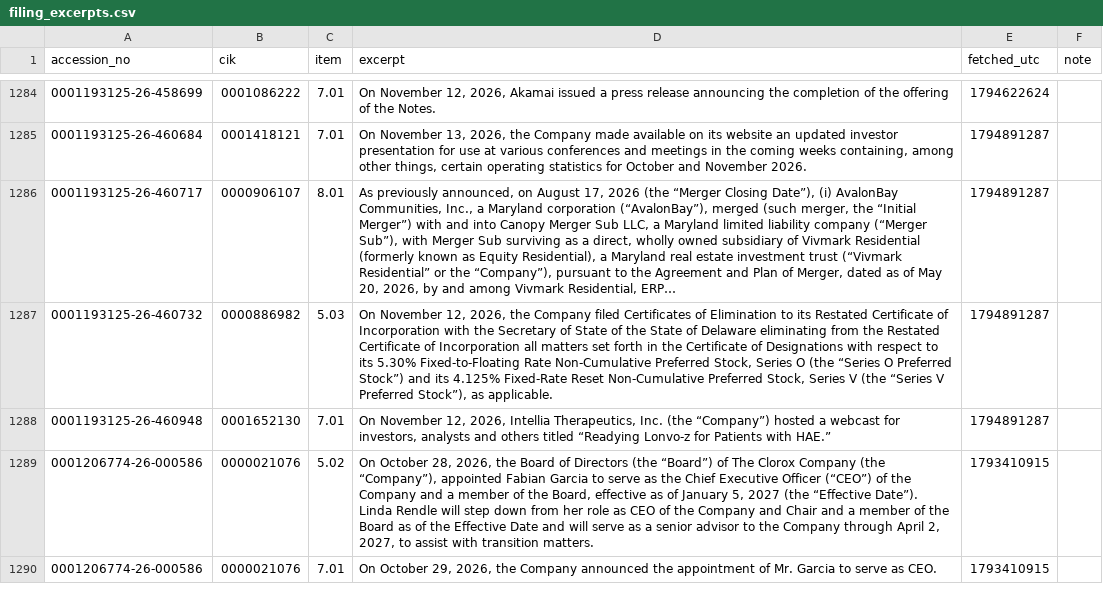
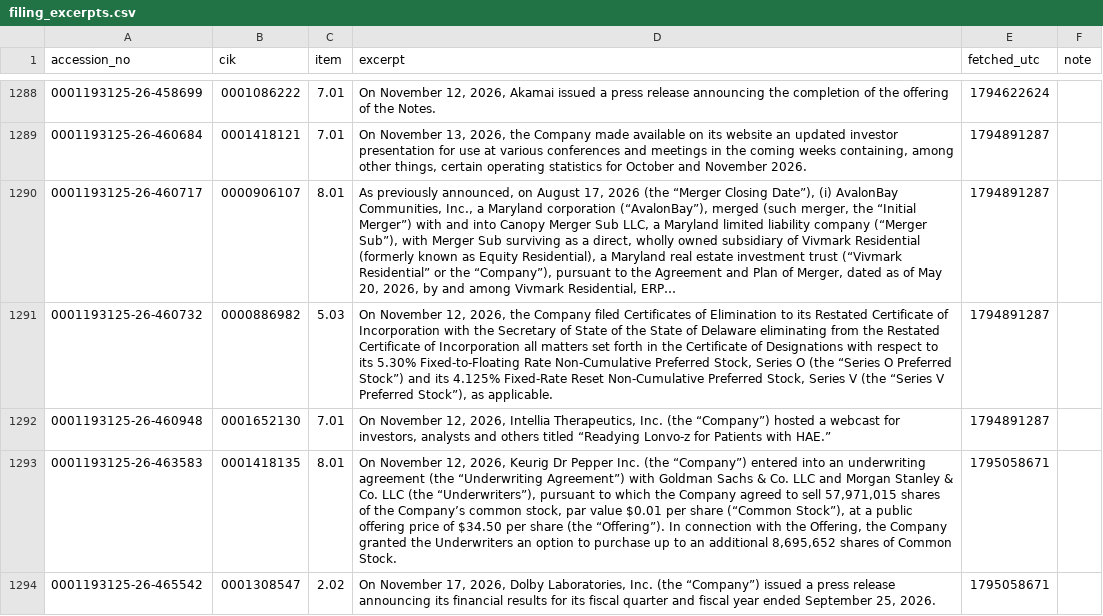
Before and after one commit to hegdeujwal/pre-announcement-footprints, a CSV file: live-log/filing_excerpts.csv, drawn as a sheet; only a part is shown, gaps mark what is left out; the shorter side is filled out with more unchanged rows; the diff covers the shown part only; the diff names each change by its address in the sheet, - before the commit and + after, or states it on an @@ line.

Commit message:
chore(live): alert log 2026-11-19T03:24Z

```diff
--- a/live-log/filing_excerpts.csv
+++ b/live-log/filing_excerpts.csv
+row 1293: 0001193125-26-463583 | 0001418135 | 8.01 | On November 12, 2026, Keurig Dr Pepper Inc. (the “Company”) entered into an underwriting agreement (the “Underwriting Agreement”) with Goldman Sachs & Co. LLC and Morgan Stanley & Co. LLC (the “Underwriters”), pursuant to which the Company agreed to sell 57,971,015 shares of the Company’s common stock, par value $0.01 per share (“Common Stock”), at a public offering price of $34.50 per share (the “Offering”). In connection with the Offering, the Company granted the Underwriters an option to purchase up to an additional 8,695,652 shares of Common Stock. | 1795058671
+row 1294: 0001193125-26-465542 | 0001308547 | 2.02 | On November 17, 2026, Dolby Laboratories, Inc. (the “Company”) issued a press release announcing its financial results for its fiscal quarter and fiscal year ended September 25, 2026. | 1795058671
```
Also changed, not shown: 11 added rows elsewhere in this file, live-log/quarantine.csv, 2 other files.
